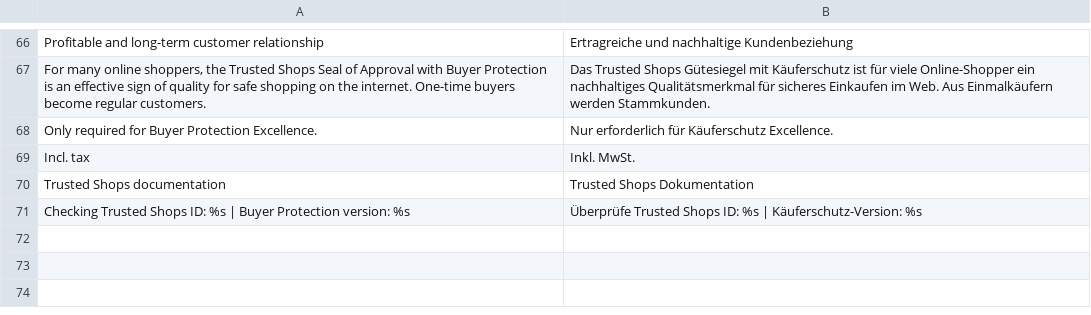
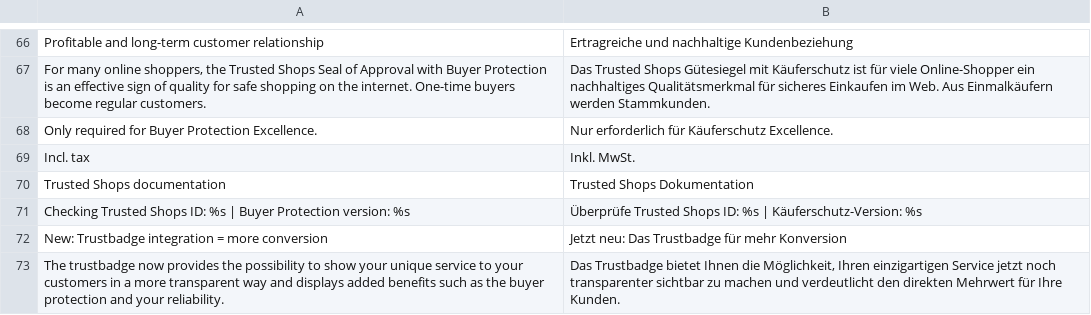
Before and after one commit to welance/trustedshops_buyerprotection, a CSV file: build/app/locale/de_DE/Symmetrics_Buyerprotect.csv, drawn as a sheet; only a part is shown, gaps mark what is left out.

```diff
--- a/build/app/locale/de_DE/Symmetrics_Buyerprotect.csv
+++ b/build/app/locale/de_DE/Symmetrics_Buyerprotect.csv
@@ -71 +71,3 @@
 "Checking Trusted Shops ID: %s | Buyer Protection version: %s","Überprüfe Trusted Shops ID: %s | Käuferschutz-Version: %s"
+"New: Trustbadge integration = more conversion","Jetzt neu: Das Trustbadge für mehr Konversion"
+"The trustbadge now provides the possibility to show your unique service to your customers in a more transparent way and displays added benefits such as the buyer protection and your reliability.","Das Trustbadge bietet Ihnen die Möglichkeit, Ihren einzigartigen Service jetzt noch transparenter sichtbar zu machen und verdeutlicht den direkten Mehrwert für Ihre Kunden."
```
Also changed, not shown: 6 other files.
